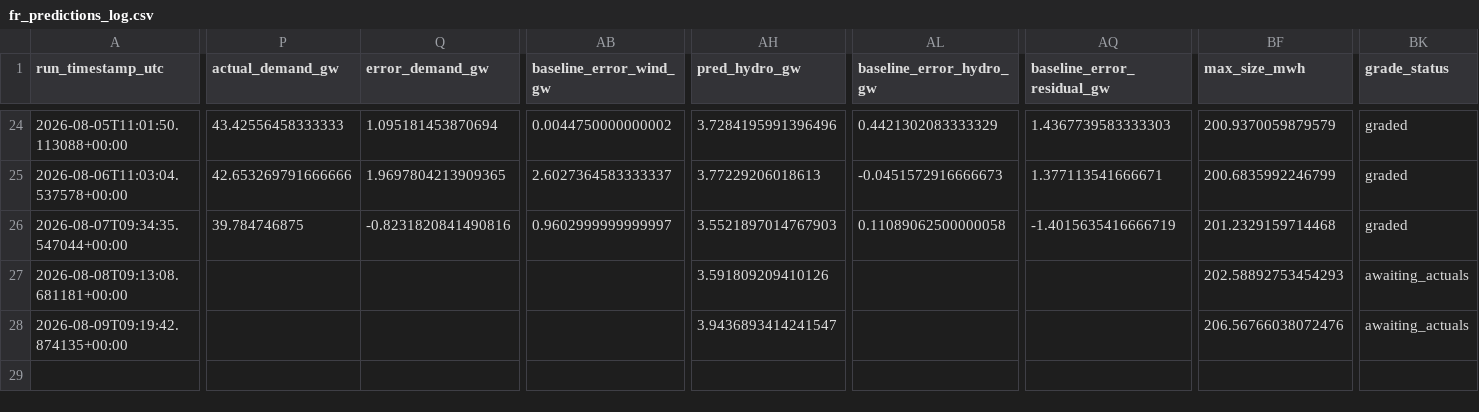
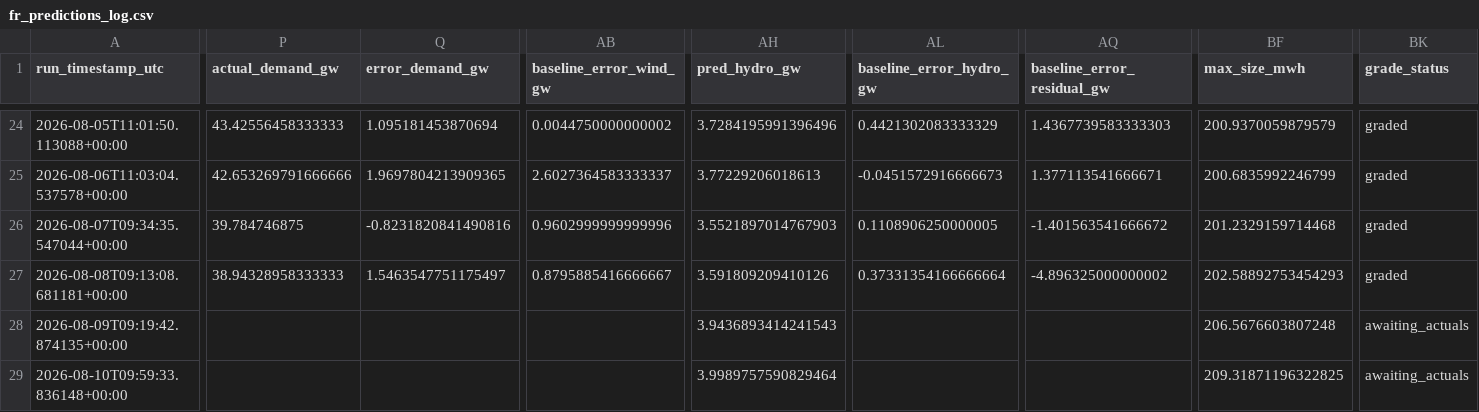
Before and after one commit to Evanssdas/France-Power-Market-Platform, a CSV file: fr_predictions_log.csv, drawn as a sheet; only a part is shown, gaps mark what is left out; rows hold the shown columns only; the diff covers the shown part only; the diff names each change by its address in the sheet, - before the commit and + after, or states it on an @@ line.

```diff
--- a/fr_predictions_log.csv
+++ b/fr_predictions_log.csv
-AB26 (baseline_error_wind_gw): 0.9602999999999997
+AB26 (baseline_error_wind_gw): 0.9602999999999996
-AL26 (baseline_error_hydro_gw): 0.11089062500000058
+AL26 (baseline_error_hydro_gw): 0.1108906250000005
-AQ26 (baseline_error_residual_gw): -1.4015635416666719
+AQ26 (baseline_error_residual_gw): -1.401563541666672
-P27 (actual_demand_gw): (empty)
+P27 (actual_demand_gw): 38.94328958333333
-Q27 (error_demand_gw): (empty)
+Q27 (error_demand_gw): 1.5463547751175497
-AB27 (baseline_error_wind_gw): (empty)
+AB27 (baseline_error_wind_gw): 0.8795885416666667
-AL27 (baseline_error_hydro_gw): (empty)
+AL27 (baseline_error_hydro_gw): 0.37331354166666664
-AQ27 (baseline_error_residual_gw): (empty)
+AQ27 (baseline_error_residual_gw): -4.896325000000002
-BK27 (grade_status): awaiting_actuals
+BK27 (grade_status): graded
-AH28 (pred_hydro_gw): 3.9436893414241547
+AH28 (pred_hydro_gw): 3.9436893414241543
-BF28 (max_size_mwh): 206.56766038072476
+BF28 (max_size_mwh): 206.5676603807248
+row 29: 2026-08-10T09:59:33.836148+00:00 |  |  |  | 3.9989757590829464 |  |  | 209.31871196322825 | awaiting_actuals
```
Also changed, not shown: 19 edited cells elsewhere in this file, 2 other files.
